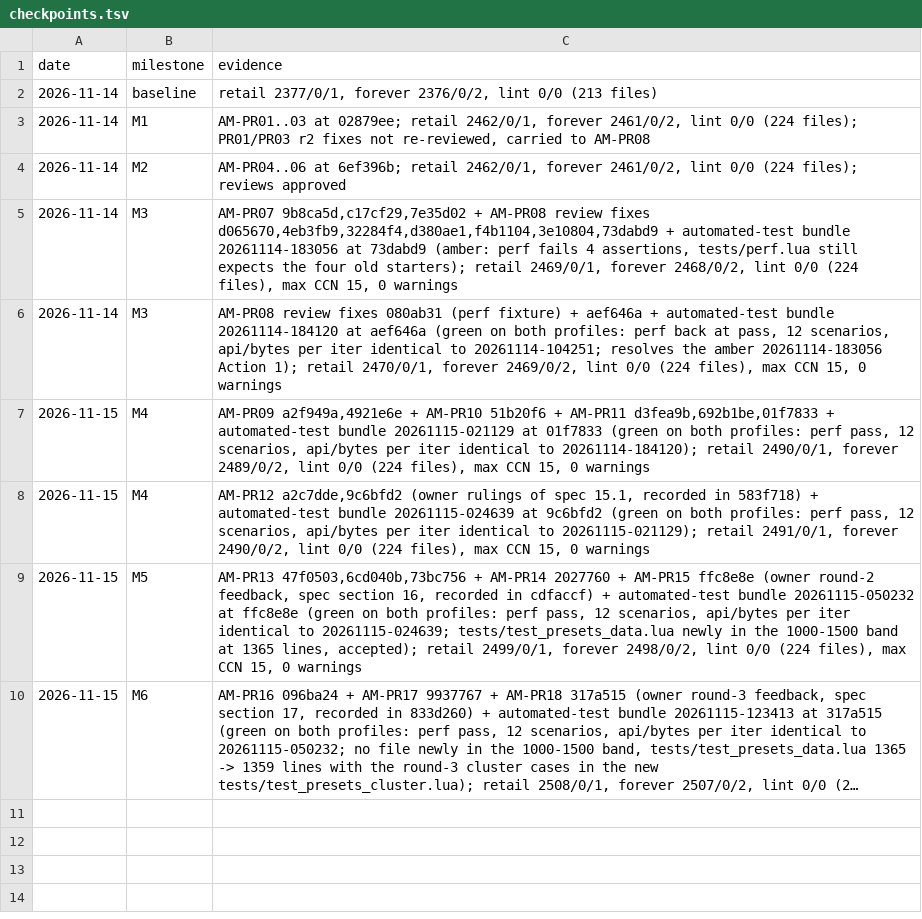
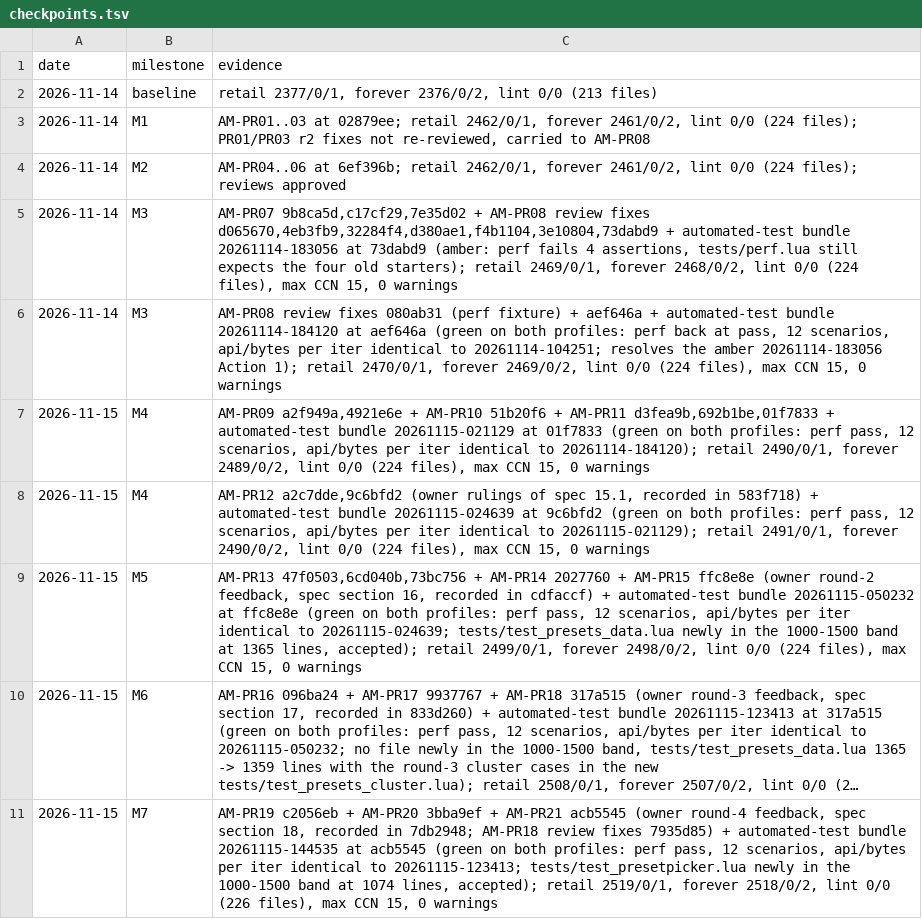
Before and after one commit to tusharsaxena/AuraMaster, a TSV file: docs/superpowers/plans/2026-11-14-auramaster-presets/checkpoints.tsv, drawn as a sheet; long unchanged cells end in …; the diff names each change by its address in the sheet, - before the commit and + after, or states it on an @@ line.

```diff
--- a/docs/superpowers/plans/2026-11-14-auramaster-presets/checkpoints.tsv
+++ b/docs/superpowers/plans/2026-11-14-auramaster-presets/checkpoints.tsv
+row 11: 2026-11-15 | M7 | AM-PR19 c2056eb + AM-PR20 3bba9ef + AM-PR21 acb5545 (owner round-4 feedback, spec section 18, recorded in 7db2948; AM-PR18 review fixes 7935d85) + automated-test bundle 20261115-144535 at acb5545 (green on both profiles: perf pass, 12 scenarios, api/bytes per iter identical to 20261115-123413; tests/test_presetpicker.lua newly in the 1000-1500 band at 1074 lines, accepted); retail 2519/0/1, forever 2518/0/2, lint 0/0 (226 files), max CCN 15, 0 warnings
```
Also changed, not shown: 10 other files.
